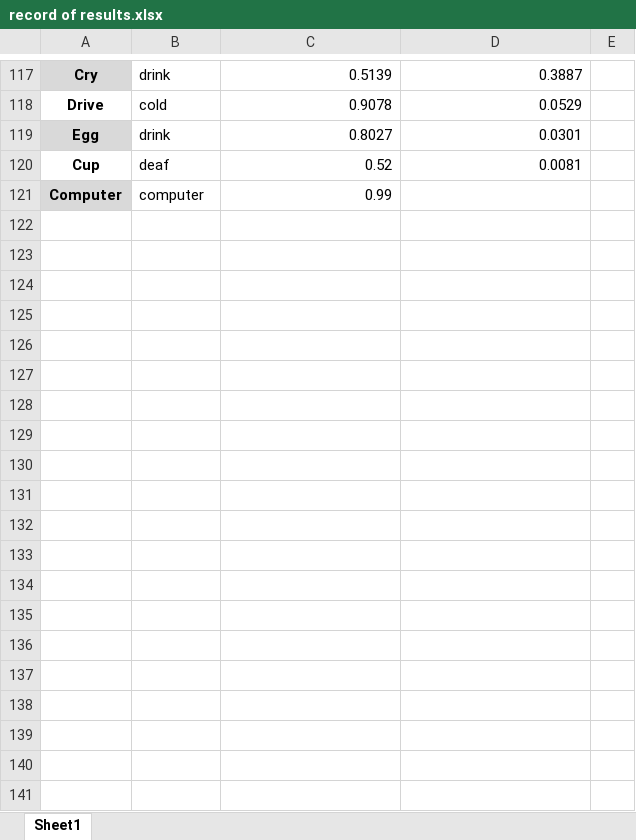
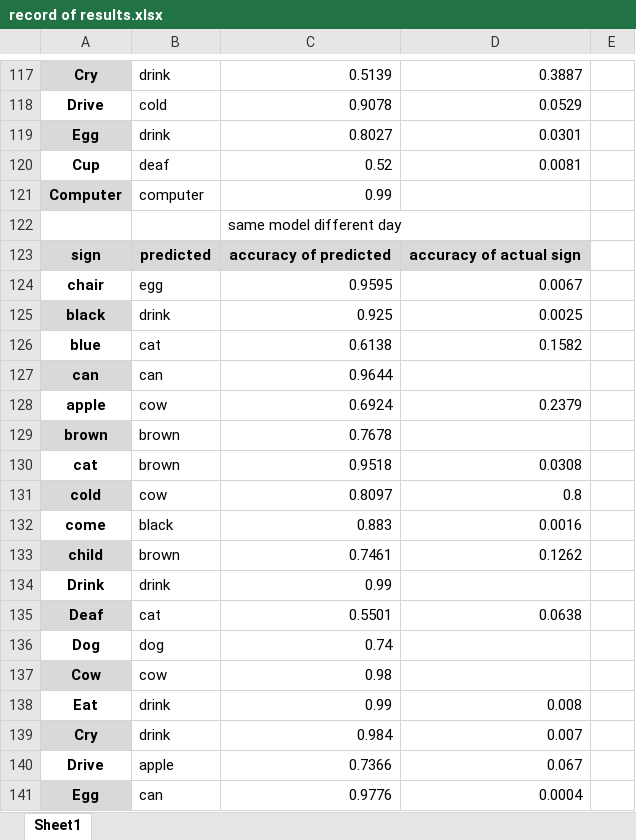
Before and after one commit to COS301-SE-2025/Hands-Up, an Excel workbook: translate/record of results.xlsx, sheet Sheet1, drawn as a sheet; only a part is shown, gaps mark what is left out; values as stored, in another font and other column widths than the file's, no borders; table styles not drawn; the diff covers the shown part only; the diff names each change by its address in the sheet, - before the commit and + after, or states it on an @@ line.

Commit message:
97 % accuracy for models using own dataset

```diff
--- a/translate/record of results.xlsx (sheet Sheet1)
+++ b/translate/record of results.xlsx (sheet Sheet1)
+row 122:  |  | same model different day
+row 123: sign | predicted | accuracy of predicted | accuracy of actual sign
+row 124: chair | egg | 0.9595 | 0.0067
+row 125: black | drink | 0.925 | 0.0025
+row 126: blue | cat | 0.6138 | 0.1582
+row 127: can | can | 0.9644
+row 128: apple | cow | 0.6924 | 0.2379
+row 129: brown | brown | 0.7678
+row 130: cat | brown | 0.9518 | 0.0308
+row 131: cold | cow | 0.8097 | 0.8
+row 132: come | black | 0.883 | 0.0016
+row 133: child | brown | 0.7461 | 0.1262
+row 134: Drink | drink | 0.99
+row 135: Deaf | cat | 0.5501 | 0.0638
+row 136: Dog | dog | 0.74
+row 137: Cow | cow | 0.98
+row 138: Eat | drink | 0.99 | 0.008
+row 139: Cry | drink | 0.984 | 0.007
+row 140: Drive | apple | 0.7366 | 0.067
+row 141: Egg | can | 0.9776 | 0.0004
```
Also changed, not shown: 69 added rows and 1 edited cell elsewhere in this sheet, 12 other files.
